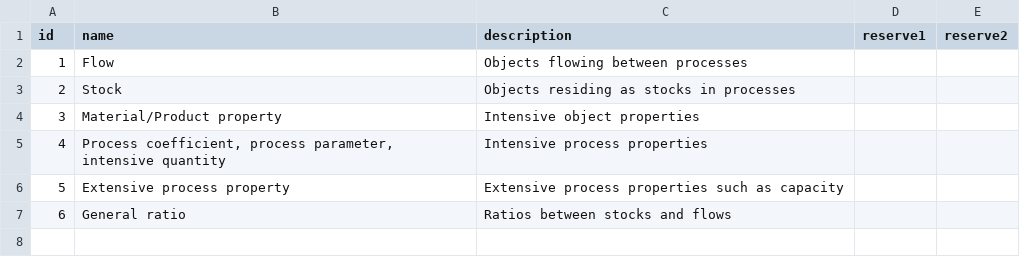
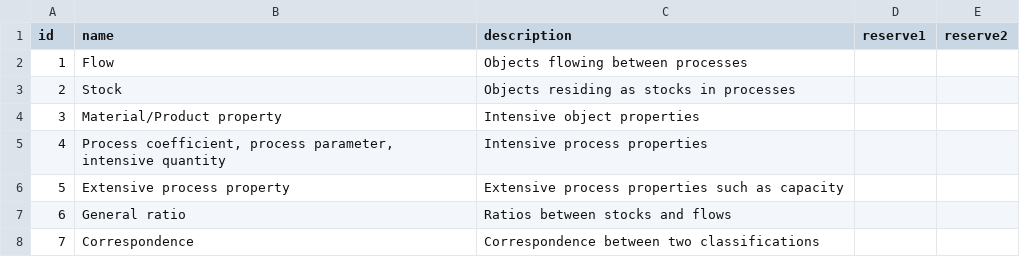
Before and after one commit to IndEcol/IE_data_commons, a CSV file: IEDC_LookupTable_fill/categories_data.csv, drawn as a sheet.

```diff
--- a/IEDC_LookupTable_fill/categories_data.csv
+++ b/IEDC_LookupTable_fill/categories_data.csv
@@ -7 +7,2 @@ id;name;description;reserve1;reserve2
 6;General ratio;Ratios between stocks and flows;;
+7;Correspondence;Correspondence between two classifications;;
```
Also changed, not shown: IEDC_LookupTable_fill/aspects_data.csv, IEDC_LookupTable_fill/layers_data.csv, 3 other files.
